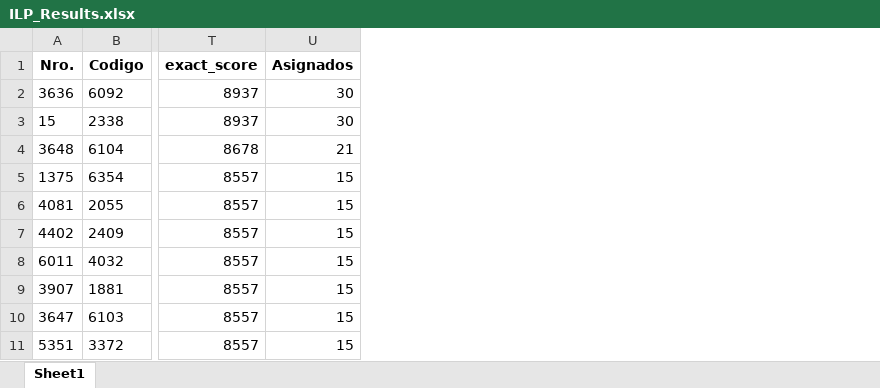
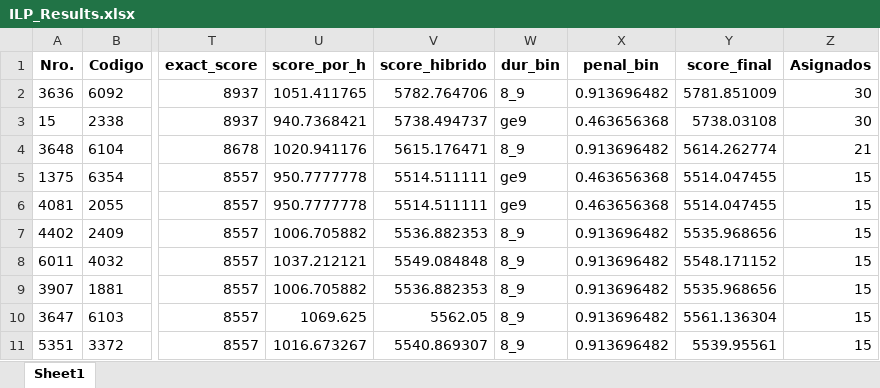
Before and after one commit to skinnygore1213-max/Proyect_WFM, an Excel workbook: Result/ILP_Results.xlsx, sheet Sheet1, drawn as a sheet; only a part is shown, gaps mark what is left out; values as stored, in another font and other column widths than the file's, no borders; the diff names each change by its address in the sheet, - before the commit and + after, or states it on an @@ line.

Commit message:
cambios para el score incluyendo duración por horas

```diff
--- a/Result/ILP_Results.xlsx (sheet Sheet1)
+++ b/Result/ILP_Results.xlsx (sheet Sheet1)
+column U (score_por_h), rows 2-11: 1051.411765 | 940.7368421 | 1020.941176 | 950.7777778 | 950.7777778 | 1006.705882 | 1037.212121 | 1006.705882 | 1069.625 | 1016.673267
+column V (score_hibrido), rows 2-11: 5782.764706 | 5738.494737 | 5615.176471 | 5514.511111 | 5514.511111 | 5536.882353 | 5549.084848 | 5536.882353 | 5562.05 | 5540.869307
+column W (dur_bin), rows 2-11: 8_9 | ge9 | 8_9 | ge9 | ge9 | 8_9 | 8_9 | 8_9 | 8_9 | 8_9
+column X (penal_bin), rows 2-11: 0.913696482 | 0.463656368 | 0.913696482 | 0.463656368 | 0.463656368 | 0.913696482 | 0.913696482 | 0.913696482 | 0.913696482 | 0.913696482
+column Y (score_final), rows 2-11: 5781.851009 | 5738.03108 | 5614.262774 | 5514.047455 | 5514.047455 | 5535.968656 | 5548.171152 | 5535.968656 | 5561.136304 | 5539.95561
```
Also changed, not shown: Result/Agents.xlsx, Result/AsignacionTurnos.xlsx, 3 other files.
